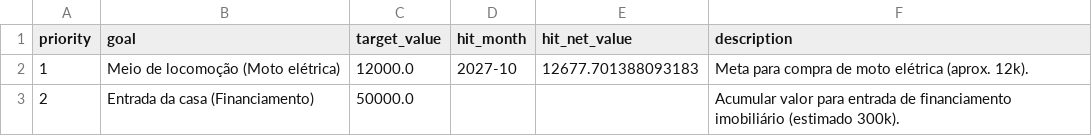
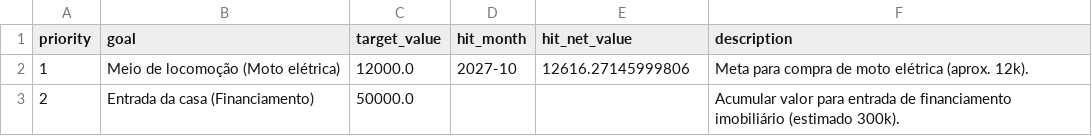
Before and after one commit to Artyyon/financial_goals_manager, a CSV file: src/Development/Study/Calculo de Parcelamento/data/planejamento_metas_prioridade.csv, drawn as a sheet.

```diff
--- a/src/Development/Study/Calculo de Parcelamento/data/planejamento_metas_prioridade.csv
+++ b/src/Development/Study/Calculo de Parcelamento/data/planejamento_metas_prioridade.csv
@@ -1,3 +1,3 @@
 priority,goal,target_value,hit_month,hit_net_value,description
-1,Meio de locomoção (Moto elétrica),12000.0,2027-10,12677.701388093183,Meta para compra de moto elétrica (aprox. 12k).
+1,Meio de locomoção (Moto elétrica),12000.0,2027-10,12616.27145999806,Meta para compra de moto elétrica (aprox. 12k).
 2,Entrada da casa (Financiamento),50000.0,,,Acumular valor para entrada de financiamento imobiliário (estimado 300k).
```
Also changed, not shown: src/Development/Study/Calculo de Parcelamento/data/aportes_casal_por_mes.csv, src/Development/Study/Calculo de Parcelamento/data/projecao_tesouro_selic_casal.csv, 4 other files.
